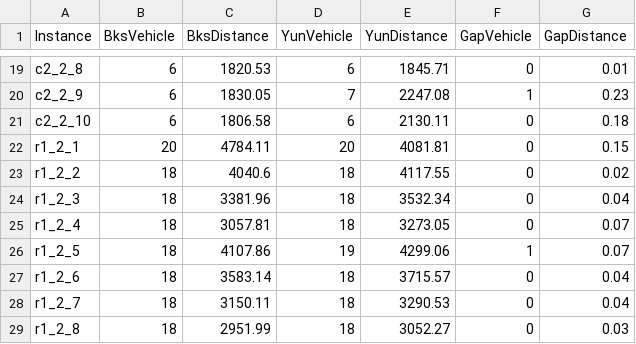
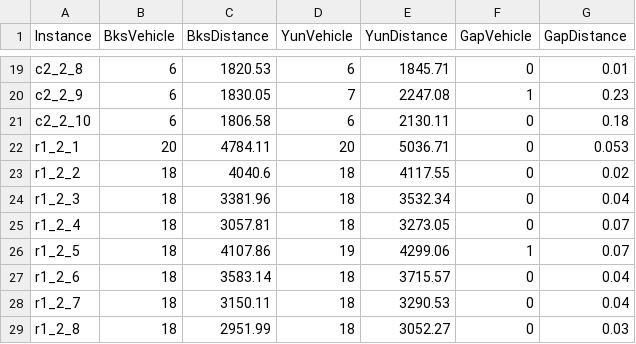
Before and after one commit to Hug7/yun-cases, a CSV file: sintef/SINTER_VRPTW_INSTANCE.csv, drawn as a sheet; only a part is shown, gaps mark what is left out.

Commit message:
docs: 更正 instance r1_2_1 的结果

```diff
--- a/sintef/SINTER_VRPTW_INSTANCE.csv
+++ b/sintef/SINTER_VRPTW_INSTANCE.csv
@@ -21,3 +21,3 @@ c2_2_9,6,1830.05,7,2247.08,1,0.23
 c2_2_10,6,1806.58,6,2130.11,0,0.18
-r1_2_1,20,4784.11,20,4081.81,0,0.15
+r1_2_1,20,4784.11,20,5036.71,0,0.053
 r1_2_2,18,4040.6,18,4117.55,0,0.02
```
